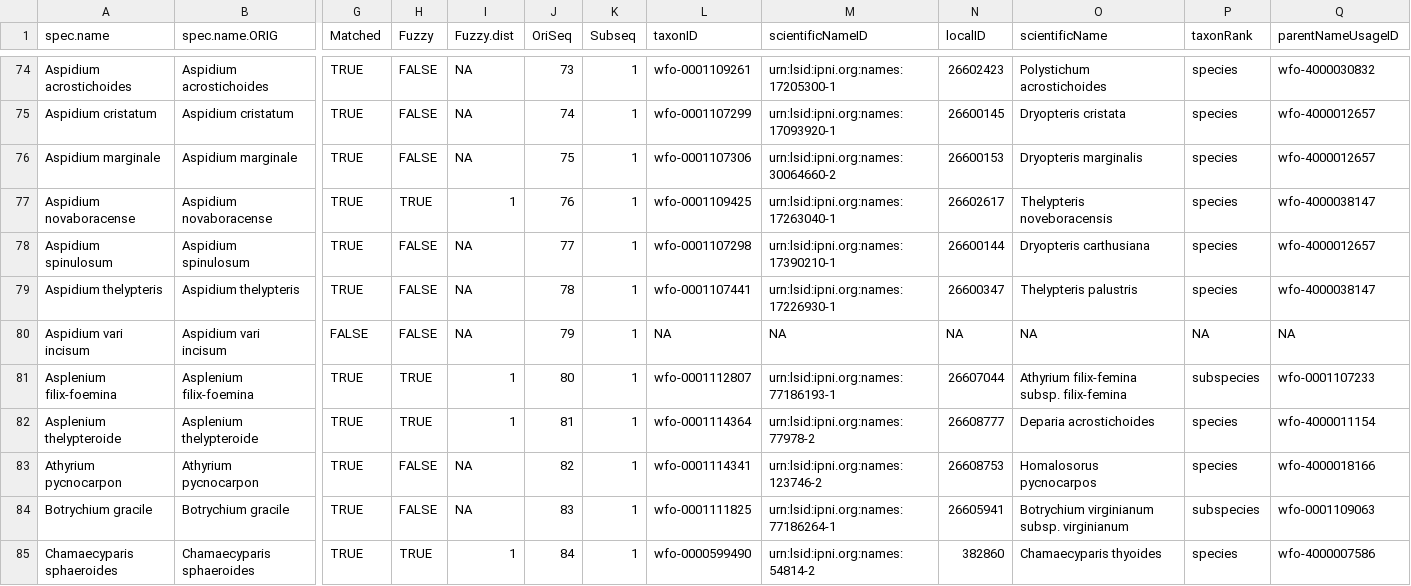
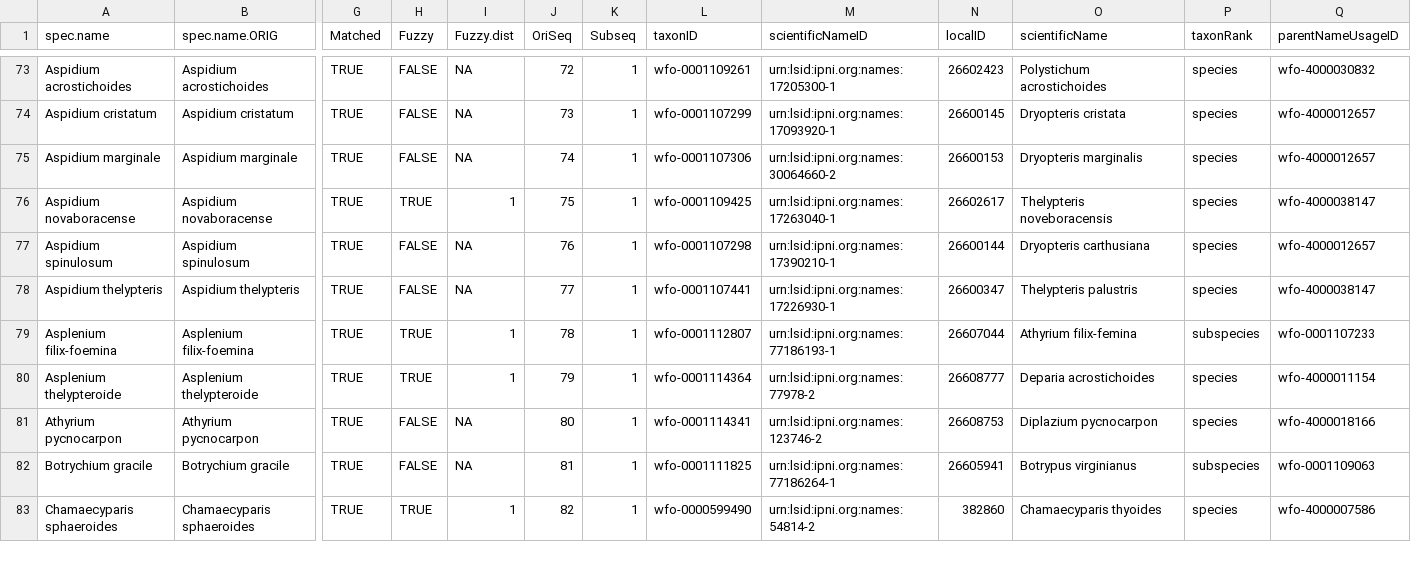
Before and after one commit to Kornelas01/ConcordMA_1954_2020, a CSV file: corrected_taxonomy.csv, drawn as a sheet; only a part is shown, gaps mark what is left out; removed rows and columns are numbered as before the commit, all else as after; rows hold the shown columns only; the diff covers the shown part only; the diff names each change by its address in the sheet, - before the commit and + after, or states it on an @@ line.

Commit message:
still cleaning scientific names and matching up TSNs

```diff
--- a/corrected_taxonomy.csv
+++ b/corrected_taxonomy.csv
-J73 (OriSeq): 73
+J73 (OriSeq): 72
-J74 (OriSeq): 74
+J74 (OriSeq): 73
-J75 (OriSeq): 75
+J75 (OriSeq): 74
-J76 (OriSeq): 76
+J76 (OriSeq): 75
-J77 (OriSeq): 77
+J77 (OriSeq): 76
-J78 (OriSeq): 78
+J78 (OriSeq): 77
-row 80: Aspidium vari incisum | Aspidium vari incisum | FALSE | FALSE | NA | 79 | 1 | NA | NA | NA | NA | NA | NA
-J79 (OriSeq): 80
+J79 (OriSeq): 78
-O79 (scientificName): Athyrium filix-femina subsp. filix-femina
+O79 (scientificName): Athyrium filix-femina
-J80 (OriSeq): 81
+J80 (OriSeq): 79
-J81 (OriSeq): 82
+J81 (OriSeq): 80
-O81 (scientificName): Homalosorus pycnocarpos
+O81 (scientificName): Diplazium pycnocarpon
-J82 (OriSeq): 83
+J82 (OriSeq): 81
-O82 (scientificName): Botrychium virginianum subsp. virginianum
+O82 (scientificName): Botrypus virginianus
-J83 (OriSeq): 84
+J83 (OriSeq): 82
```
Also changed, not shown: 2 removed rows and 43 edited cells elsewhere in this file, 2 other files.
